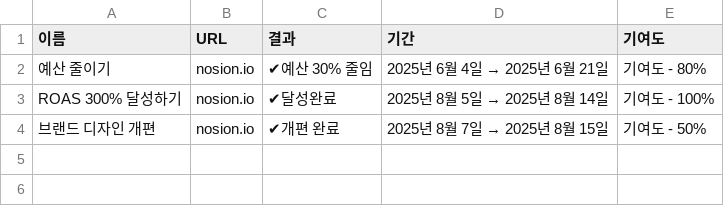
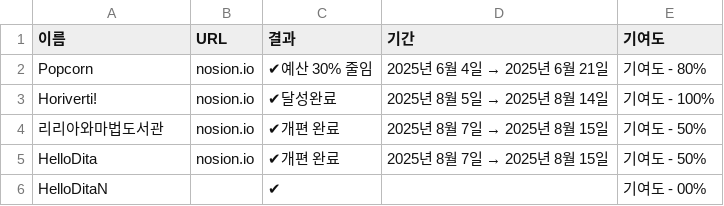
Before and after one commit to GniNeSt/gninest.github.io, a CSV file: 프로젝트들 28e73bb98db481099fead65707ec346e.csv, drawn as a sheet.

```diff
--- a/프로젝트들 28e73bb98db481099fead65707ec346e.csv
+++ b/프로젝트들 28e73bb98db481099fead65707ec346e.csv
@@ -1,4 +1,6 @@
 이름,URL,결과,기간,기여도
-예산 줄이기,nosion.io,✔예산 30% 줄임,2025년 6월 4일 → 2025년 6월 21일,기여도 - 80%
-ROAS 300% 달성하기,nosion.io,✔달성완료,2025년 8월 5일 → 2025년 8월 14일,기여도 -  100%
-브랜드 디자인 개편,nosion.io,✔개편 완료,2025년 8월 7일 → 2025년 8월 15일,기여도 - 50%
+Popcorn,nosion.io,✔예산 30% 줄임,2025년 6월 4일 → 2025년 6월 21일,기여도 - 80%
+Horiverti!,nosion.io,✔달성완료,2025년 8월 5일 → 2025년 8월 14일,기여도 -  100%
+리리아와마법도서관,nosion.io,✔개편 완료,2025년 8월 7일 → 2025년 8월 15일,기여도 - 50%
+HelloDita,nosion.io,✔개편 완료,2025년 8월 7일 → 2025년 8월 15일,기여도 - 50%
+HelloDitaN,,✔,,기여도 - 00%
```
Also changed, not shown: 18 other files.
